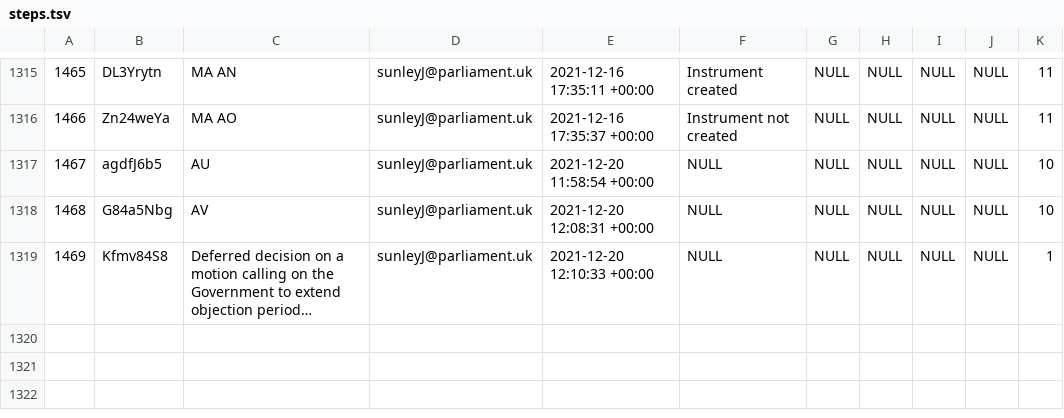
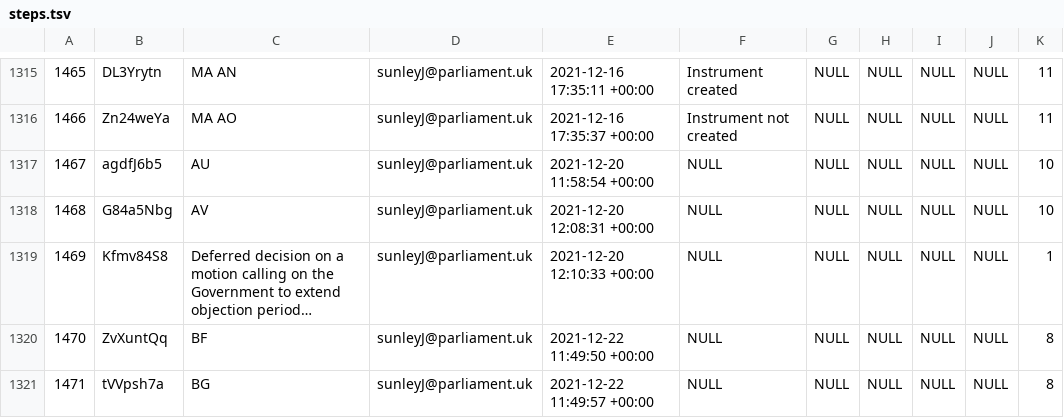
Before and after one commit to ukparliament/procedure-parsing, a TSV file: db/data/steps.tsv, drawn as a sheet; only a part is shown, gaps mark what is left out; long unchanged cells end in …; the diff names each change by its address in the sheet, - before the commit and + after, or states it on an @@ line.

```diff
--- a/db/data/steps.tsv
+++ b/db/data/steps.tsv
+row 1320: 1470 | ZvXuntQq | BF | sunleyJ@parliament.uk | 2021-12-22 11:49:50 +00:00 | NULL | NULL | NULL | NULL | NULL | 8
+row 1321: 1471 | tVVpsh7a | BG | sunleyJ@parliament.uk | 2021-12-22 11:49:57 +00:00 | NULL | NULL | NULL | NULL | NULL | 8
```
Also changed, not shown: db/data/procedure_routes.tsv, db/data/procedures.tsv, 1 other file.
